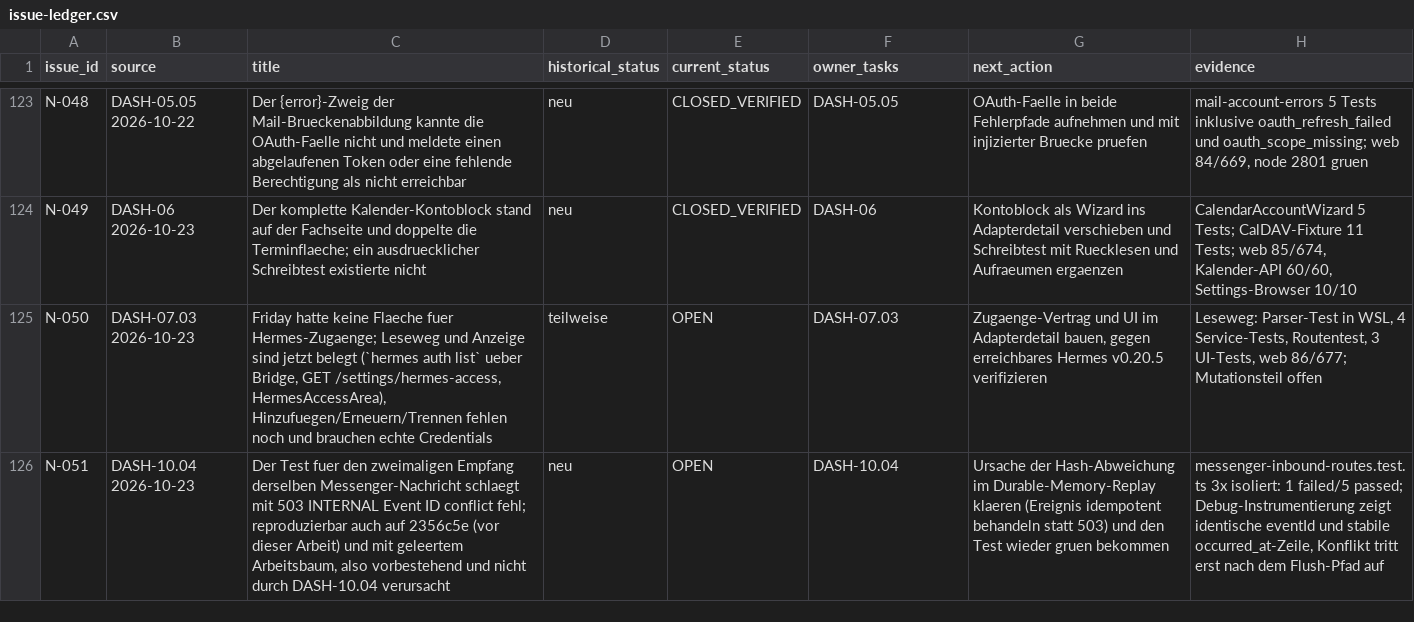
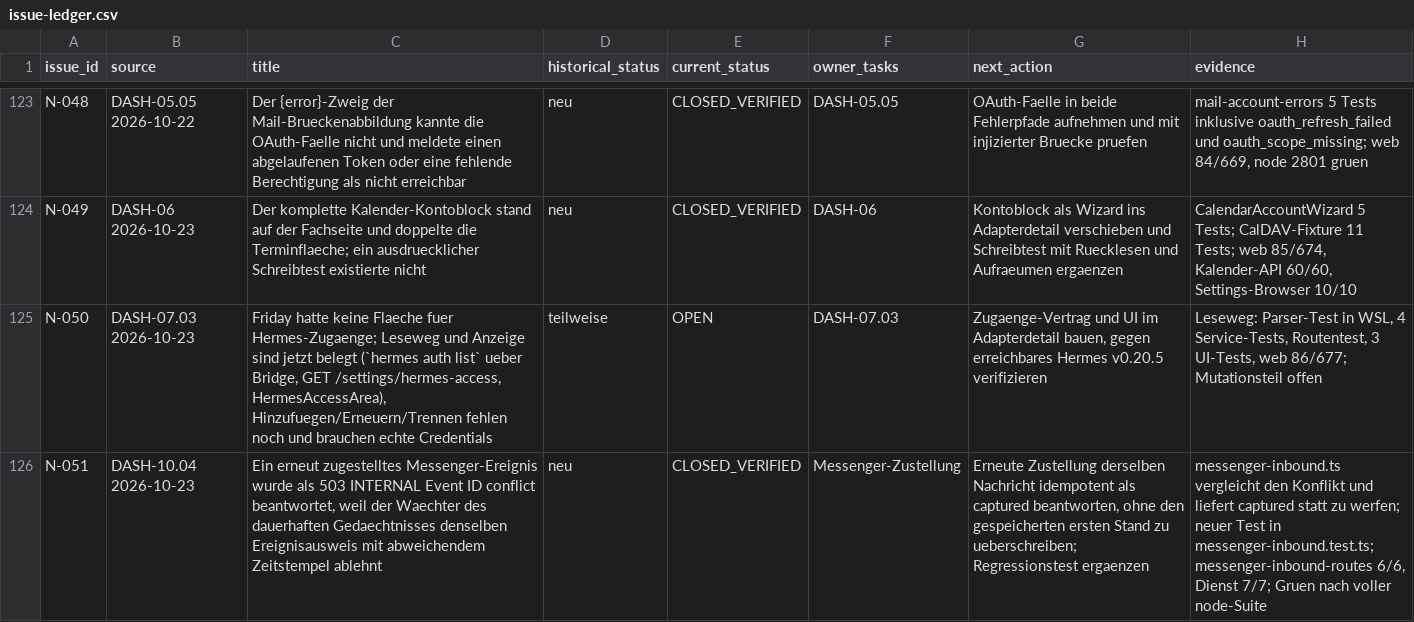
Before and after one commit to rogueki/rogue-friday, a CSV file: docs/agent-work/finalization/issue-ledger.csv, drawn as a sheet; only a part is shown, gaps mark what is left out; the diff names each change by its address in the sheet, - before the commit and + after, or states it on an @@ line.

Commit message:
docs(finalization): N-051 geschlossen, Suite wieder gruen
- Ledger N-051 auf CLOSED_VERIFIED mit Ursache, Fix und Nachweisen.
- `secrets.test.ts` kennt die beiden neuen Hermes-Leseoperationen (Suchbegriff
  und 503-Liste), damit der Geheimnis-Scan alle GET-Routen weiter abdeckt.

```diff
--- a/docs/agent-work/finalization/issue-ledger.csv
+++ b/docs/agent-work/finalization/issue-ledger.csv
-C126 (title): Der Test fuer den zweimaligen Empfang derselben Messenger-Nachricht schlaegt mit 503 INTERNAL Event ID conflict fehl; reproduzierbar auch auf 2356c5e (vor dieser Arbeit) und mit geleertem Arbeitsbaum, also vorbestehend und nicht durch DASH-10.04 verursacht
+C126 (title): Ein erneut zugestelltes Messenger-Ereignis wurde als 503 INTERNAL Event ID conflict beantwortet, weil der Waechter des dauerhaften Gedaechtnisses denselben Ereignisausweis mit abweichendem Zeitstempel ablehnt
-E126 (current_status): OPEN
+E126 (current_status): CLOSED_VERIFIED
-F126 (owner_tasks): DASH-10.04
+F126 (owner_tasks): Messenger-Zustellung
-G126 (next_action): Ursache der Hash-Abweichung im Durable-Memory-Replay klaeren (Ereignis idempotent behandeln statt 503) und den Test wieder gruen bekommen
+G126 (next_action): Erneute Zustellung derselben Nachricht idempotent als captured beantworten, ohne den gespeicherten ersten Stand zu ueberschreiben; Regressionstest ergaenzen
-H126 (evidence): messenger-inbound-routes.test.ts 3x isoliert: 1 failed/5 passed; Debug-Instrumentierung zeigt identische eventId und stabile occurred_at-Zeile, Konflikt tritt erst nach dem Flush-Pfad auf
+H126 (evidence): messenger-inbound.ts vergleicht den Konflikt und liefert captured statt zu werfen; neuer Test in messenger-inbound.test.ts; messenger-inbound-routes 6/6, Dienst 7/7; Gruen nach voller node-Suite
```
